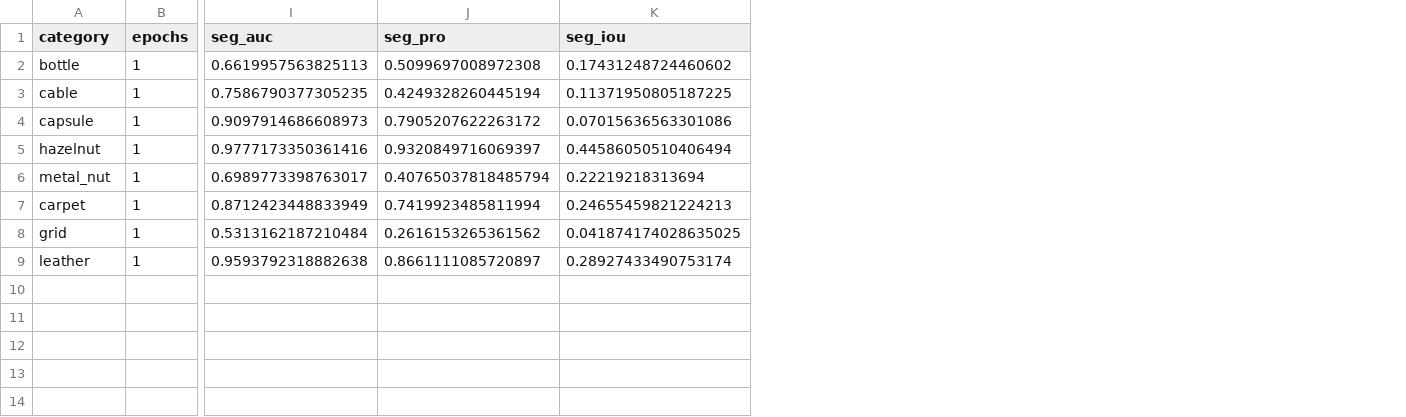
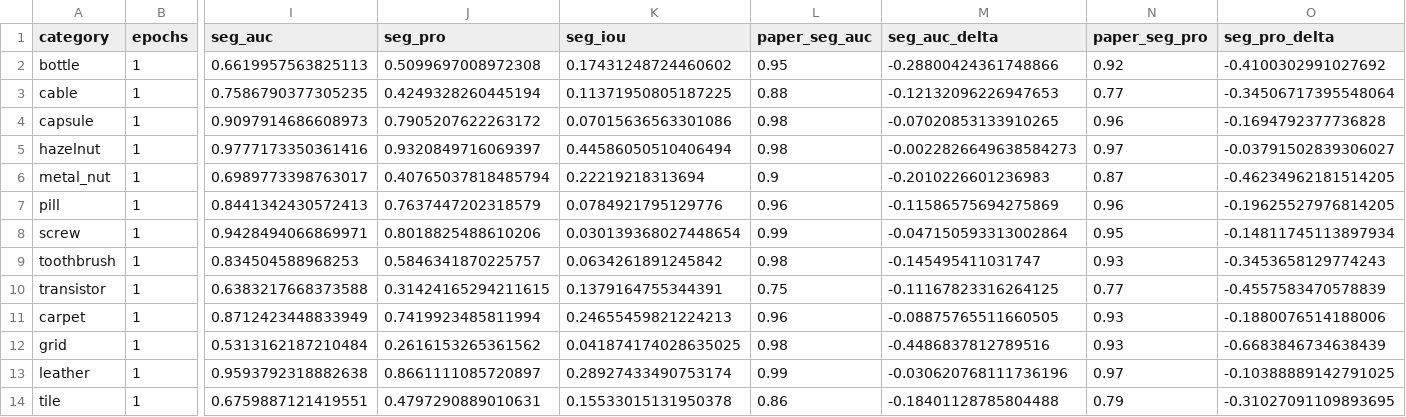
Before and after one commit to sun-cn-pirate/DFR-8-16, a CSV file: reports/dfr_mvtec_summary.csv, drawn as a sheet; only a part is shown, gaps mark what is left out; rows hold the shown columns only; the diff names each change by its address in the sheet, - before the commit and + after, or states it on an @@ line.

```diff
--- a/reports/dfr_mvtec_summary.csv
+++ b/reports/dfr_mvtec_summary.csv
+column L (paper_seg_auc), rows 2-6: 0.95 | 0.88 | 0.98 | 0.98 | 0.9; rows 11-13: 0.96 | 0.98 | 0.99
+column M (seg_auc_delta), rows 2-6: -0.28800424361748866 | -0.12132096226947653 | -0.07020853133910265 | -0.0022826649638584273 | -0.2010226601236983; rows 11-13: -0.08875765511660505 | -0.4486837812789516 | -0.030620768111736196
+column N (paper_seg_pro), rows 2-6: 0.92 | 0.77 | 0.96 | 0.97 | 0.87; rows 11-13: 0.93 | 0.93 | 0.97
+column O (seg_pro_delta), rows 2-6: -0.4100302991027692 | -0.34506717395548064 | -0.1694792377736828 | -0.03791502839306027 | -0.46234962181514205; rows 11-13: -0.1880076514188006 | -0.6683846734638439 | -0.10388889142791025
+row 7: pill | 1 | 0.8441342430572413 | 0.7637447202318579 | 0.0784921795129776 | 0.96 | -0.11586575694275869 | 0.96 | -0.19625527976814205
+row 8: screw | 1 | 0.9428494066869971 | 0.8018825488610206 | 0.030139368027448654 | 0.99 | -0.047150593313002864 | 0.95 | -0.14811745113897934
+row 9: toothbrush | 1 | 0.834504588968253 | 0.5846341870225757 | 0.0634261891245842 | 0.98 | -0.145495411031747 | 0.93 | -0.3453658129774243
+row 10: transistor | 1 | 0.6383217668373588 | 0.31424165294211615 | 0.1379164755344391 | 0.75 | -0.11167823316264125 | 0.77 | -0.4557583470578839
+row 14: tile | 1 | 0.6759887121419551 | 0.4797290889010631 | 0.15533015131950378 | 0.86 | -0.18401128785804488 | 0.79 | -0.31027091109893695
```
Also changed, not shown: 7 other files.
